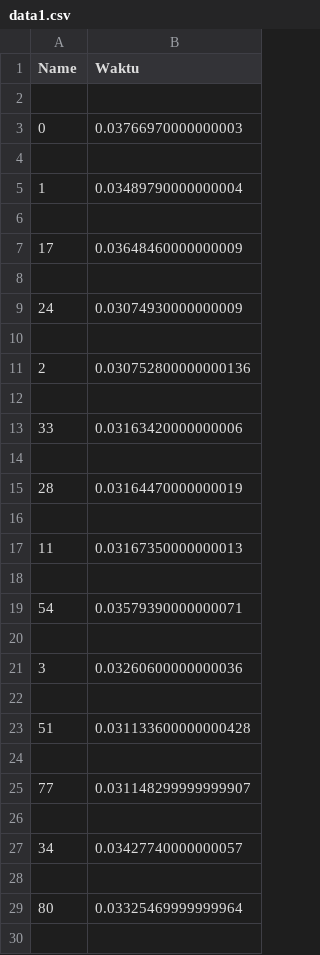
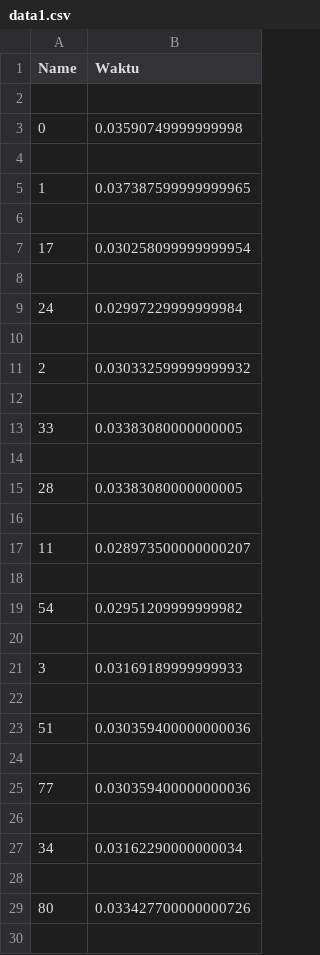
Before and after one commit to marthin-haw/vehicle-detection-classification-opencv, a CSV file: data1.csv, drawn as a sheet; only a part is shown; the diff covers the shown part only.

Commit message:
Hasil data csv dengan detect_time di postprocess dengan weight yolov4-tiny dan cfg yolov4-tiny

```diff
--- a/data1.csv
+++ b/data1.csv
@@ -2,29 +2,29 @@ Name,Waktu
 
-0,0.03766970000000003
+0,0.03590749999999998
 
-1,0.03489790000000004
+1,0.037387599999999965
 
-17,0.03648460000000009
+17,0.030258099999999954
 
-24,0.03074930000000009
+24,0.02997229999999984
 
-2,0.030752800000000136
+2,0.030332599999999932
 
-33,0.03163420000000006
+33,0.03383080000000005
 
-28,0.03164470000000019
+28,0.03383080000000005
 
-11,0.03167350000000013
+11,0.028973500000000207
 
-54,0.03579390000000071
+54,0.02951209999999982
 
-3,0.03260600000000036
+3,0.03169189999999933
 
-51,0.031133600000000428
+51,0.030359400000000036
 
-77,0.031148299999999907
+77,0.030359400000000036
 
-34,0.03427740000000057
+34,0.03162290000000034
 
-80,0.03325469999999964
+80,0.033427700000000726
 
```
Also changed, not shown: 2 removed rows and 10 edited cells elsewhere in this file.
